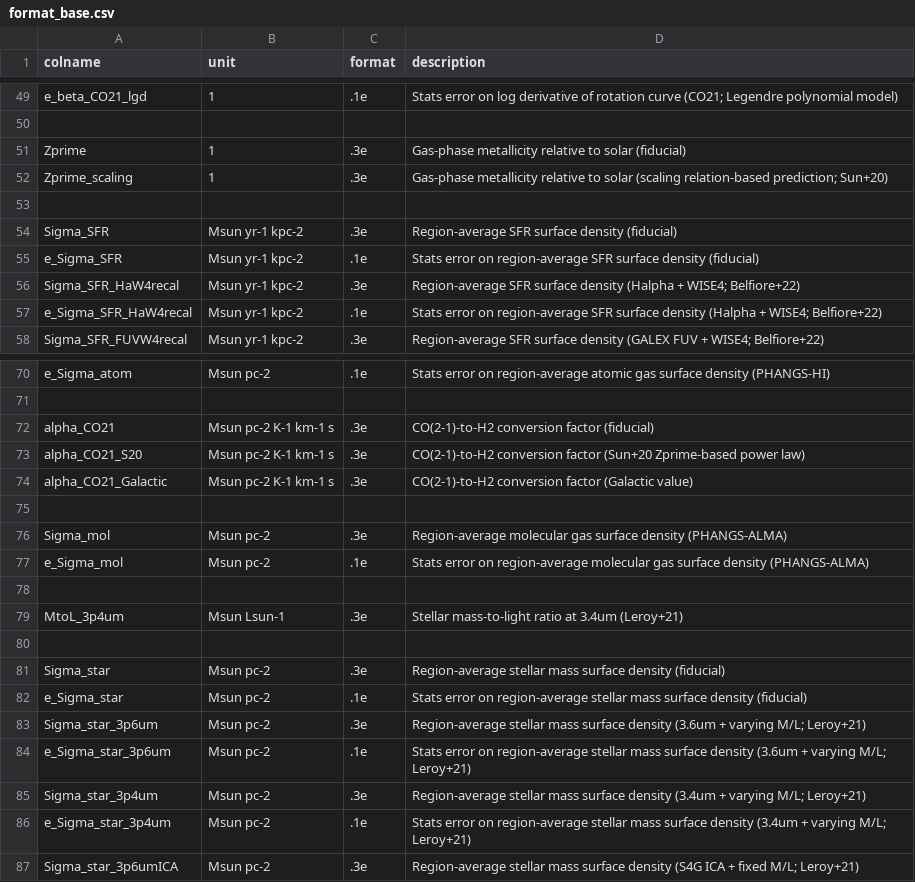
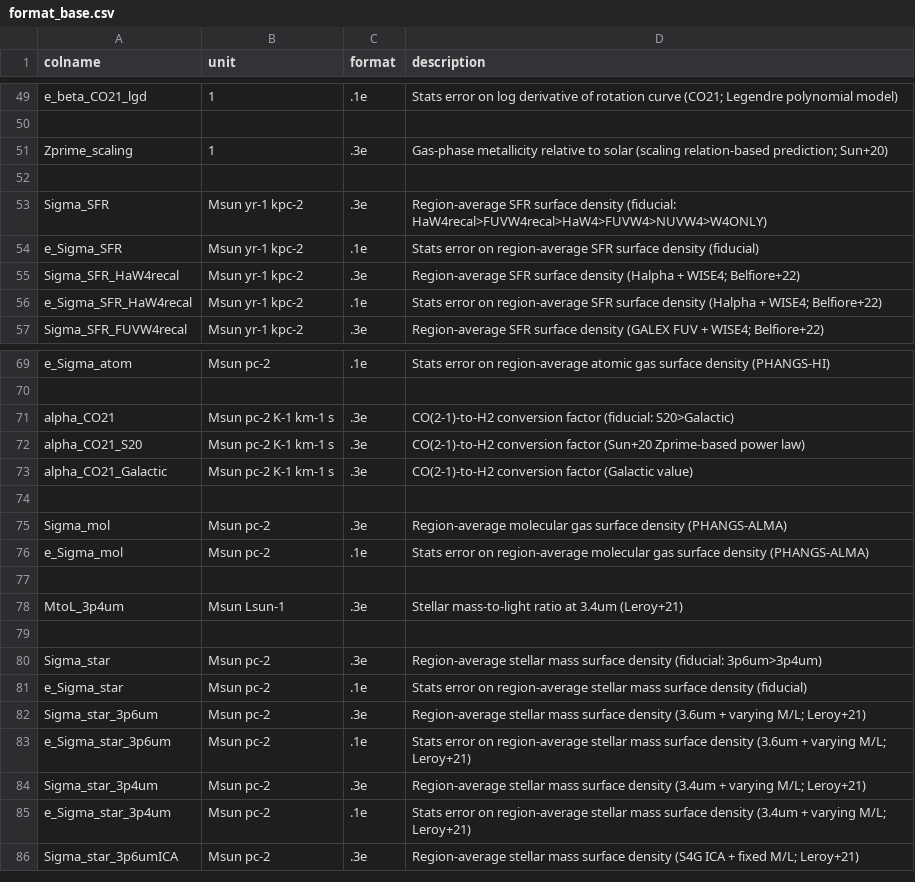
Before and after one commit to PhangsTeam/MegaTable, a CSV file: pipelines/format_base.csv, drawn as a sheet; only a part is shown, gaps mark what is left out.

```diff
--- a/pipelines/format_base.csv
+++ b/pipelines/format_base.csv
@@ -50,6 +50,5 @@
 
-"Zprime","1",".3e","Gas-phase metallicity relative to solar (fiducial)"
 "Zprime_scaling","1",".3e","Gas-phase metallicity relative to solar (scaling relation-based prediction; Sun+20)"
 
-"Sigma_SFR","Msun yr-1 kpc-2",".3e","Region-average SFR surface density (fiducial)"
+"Sigma_SFR","Msun yr-1 kpc-2",".3e","Region-average SFR surface density (fiducial: HaW4recal>FUVW4recal>HaW4>FUVW4>NUVW4>W4ONLY)"
 "e_Sigma_SFR","Msun yr-1 kpc-2",".1e","Stats error on region-average SFR surface density (fiducial)"
@@ -71,3 +70,3 @@
 
-"alpha_CO21","Msun pc-2 K-1 km-1 s",".3e","CO(2-1)-to-H2 conversion factor (fiducial)"
+"alpha_CO21","Msun pc-2 K-1 km-1 s",".3e","CO(2-1)-to-H2 conversion factor (fiducial: S20>Galactic)"
 "alpha_CO21_S20","Msun pc-2 K-1 km-1 s",".3e","CO(2-1)-to-H2 conversion factor (Sun+20 Zprime-based power law)"
@@ -80,3 +79,3 @@
 
-"Sigma_star","Msun pc-2",".3e","Region-average stellar mass surface density (fiducial)"
+"Sigma_star","Msun pc-2",".3e","Region-average stellar mass surface density (fiducial: 3p6um>3p4um)"
 "e_Sigma_star","Msun pc-2",".1e","Stats error on region-average stellar mass surface density (fiducial)"
```
Also changed, not shown: pipelines/format_phangsmuse.csv, 1 other file.
